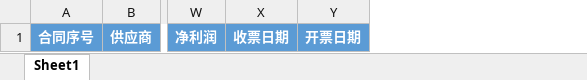
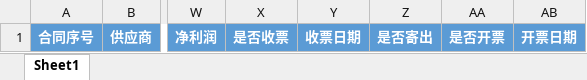
Before and after one commit to jfweng-hub/uiClient, an Excel workbook: conf/template.xlsx, sheet Sheet1, drawn as a sheet; only a part is shown, gaps mark what is left out; values as stored, in another font and other column widths than the file's, no borders; table styles not drawn; the diff names each change by its address in the sheet, - before the commit and + after, or states it on an @@ line.

```diff
--- a/conf/template.xlsx (sheet Sheet1)
+++ b/conf/template.xlsx (sheet Sheet1)
+column X, row 1: 是否收票
+column Z, row 1: 是否寄出
+column AA, row 1: 是否开票
```
Also changed, not shown: 7 other files.
